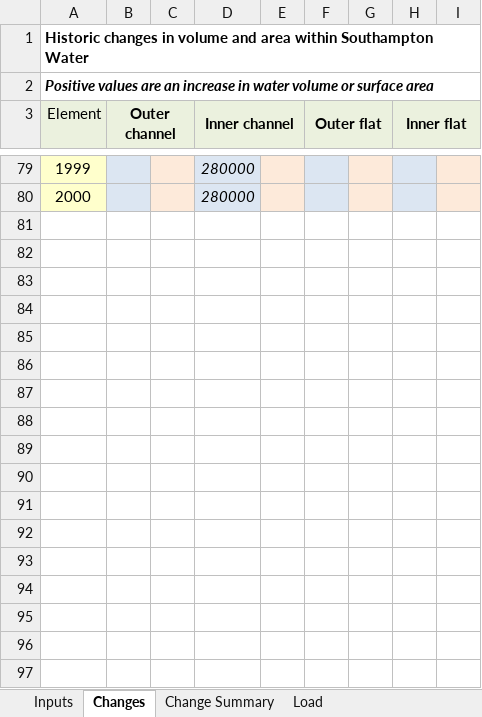
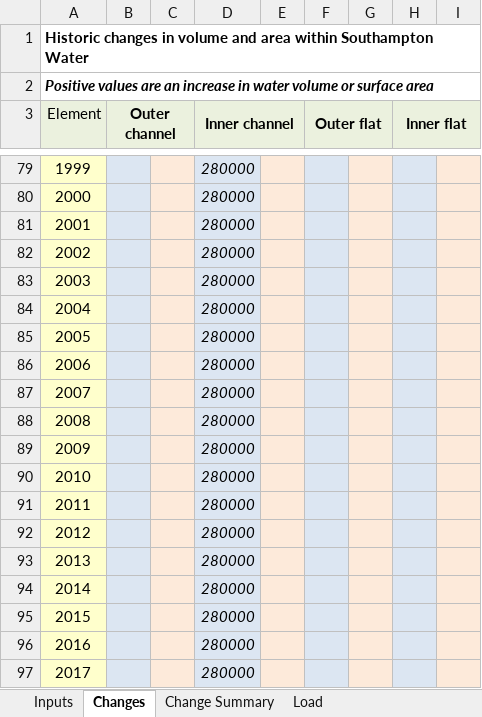
Before and after one commit to CoastalSEA/Asmita, an Excel workbook: Training exercise/Training exercise-Southampton/SW4e model parameters.xlsx, sheet Changes, drawn as a sheet; only a part is shown, gaps mark what is left out; values as stored, in another font and other column widths than the file's, no borders; the diff covers the shown part only; the diff names each change by its address in the sheet, - before the commit and + after, or states it on an @@ line.

Commit message:
Modified interventions and sorted problems with intertidal in Southampton model (see notes in Book 14)
git-svn-id: svn://192.168.0.80/muiApps/Trunk/Asmita@220 5305ae0c-0cd9-424f-b575-fb45b188e99a

```diff
--- a/Training exercise/Training exercise-Southampton/SW4e model parameters.xlsx (sheet Changes)
+++ b/Training exercise/Training exercise-Southampton/SW4e model parameters.xlsx (sheet Changes)
+row 81: 2001 |  |  | 280000
+row 82: 2002 |  |  | 280000
+row 83: 2003 |  |  | 280000
+row 84: 2004 |  |  | 280000
+row 85: 2005 |  |  | 280000
+row 86: 2006 |  |  | 280000
+row 87: 2007 |  |  | 280000
+row 88: 2008 |  |  | 280000
+row 89: 2009 |  |  | 280000
+row 90: 2010 |  |  | 280000
+row 91: 2011 |  |  | 280000
+row 92: 2012 |  |  | 280000
+row 93: 2013 |  |  | 280000
+row 94: 2014 |  |  | 280000
+row 95: 2015 |  |  | 280000
+row 96: 2016 |  |  | 280000
+row 97: 2017 |  |  | 280000
```
Also changed, not shown: 89 added rows elsewhere in this sheet, sheet Inputs, sheet Load, Training exercise/Training exercise-Southampton/SW4e_results.xlsx, 14 other files.
